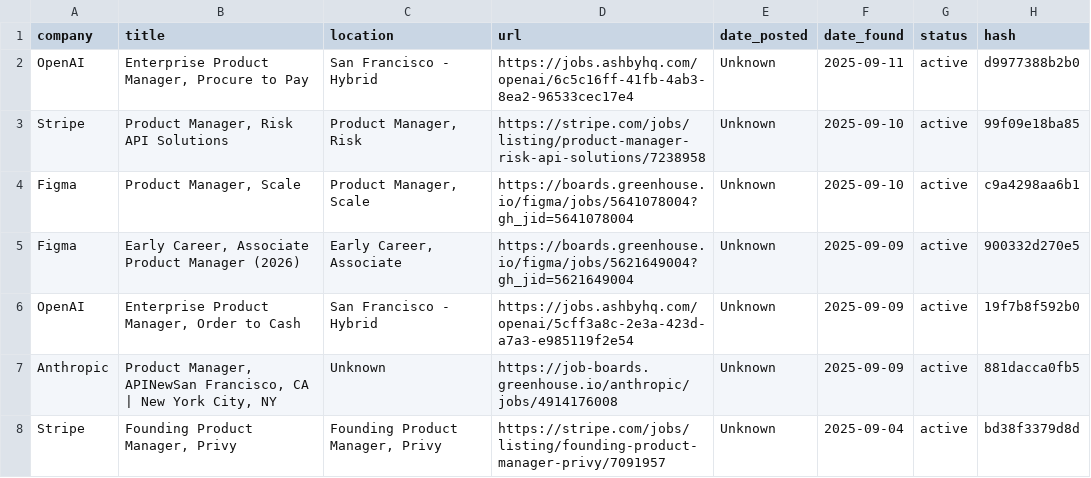
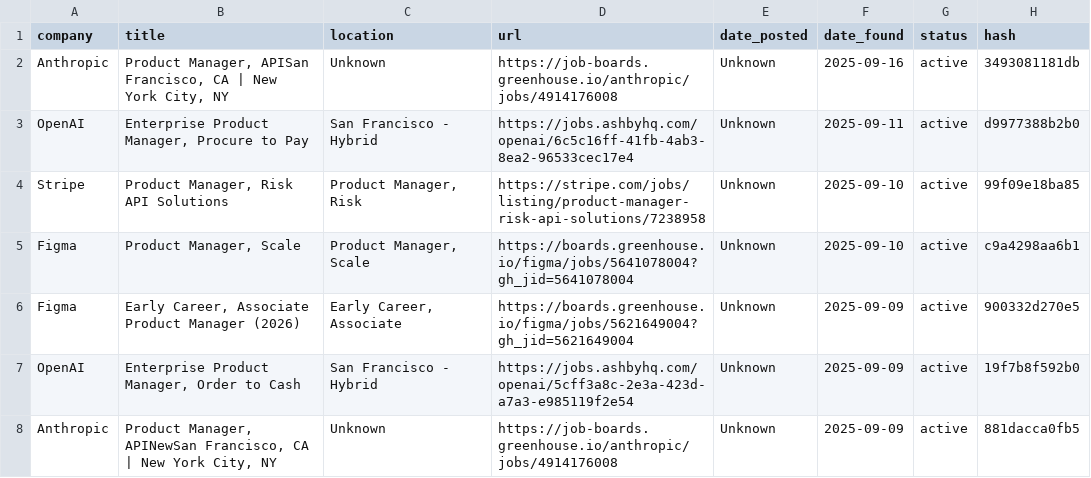
Before and after one commit to alishsayd/Scraper, a CSV file: jobs.csv, drawn as a sheet; only a part is shown; the shorter side is filled out with more unchanged rows.

```diff
--- a/jobs.csv
+++ b/jobs.csv
@@ -1,2 +1,3 @@
 company,title,location,url,date_posted,date_found,status,hash
+Anthropic,"Product Manager, APISan Francisco, CA | New York City, NY",Unknown,https://job-boards.greenhouse.io/anthropic/jobs/4914176008,Unknown,2025-09-16,active,3493081181db
 OpenAI,"Enterprise Product Manager, Procure to Pay",San Francisco - Hybrid,https://jobs.ashbyhq.com/openai/6c5c16ff-41fb-4ab3-8ea2-96533cec17e4,Unknown,2025-09-11,active,d9977388b2b0
```
Also changed, not shown: 3 other files.
